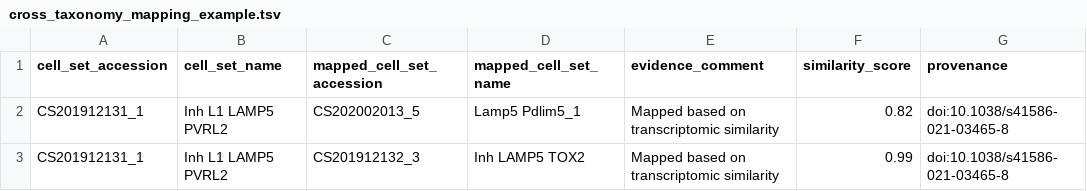
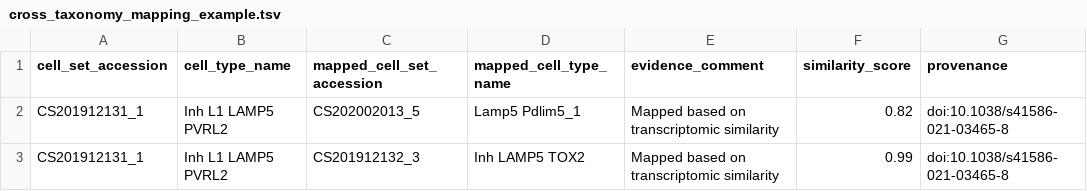
Before and after one commit to obophenotype/CCN2, a TSV file: doc/cross_taxonomy_mapping_example.tsv, drawn as a sheet.

Commit message:
Unified table docs.  Added glossary (adapted from CCN1)

```diff
--- a/doc/cross_taxonomy_mapping_example.tsv
+++ b/doc/cross_taxonomy_mapping_example.tsv
@@ -1,2 +1,2 @@
-cell_set_accession	cell_set_name	mapped_cell_set_accession	mapped_cell_set_name	evidence_comment	similarity_score	provenance
+cell_set_accession	cell_type_name	mapped_cell_set_accession	mapped_cell_type_name	evidence_comment	similarity_score	provenance
 CS201912131_1	Inh L1 LAMP5 PVRL2	CS202002013_5	Lamp5 Pdlim5_1	Mapped based on transcriptomic similarity	0.82	doi:10.1038/s41586-021-03465-8
```
Also changed, not shown: 3 other files.
